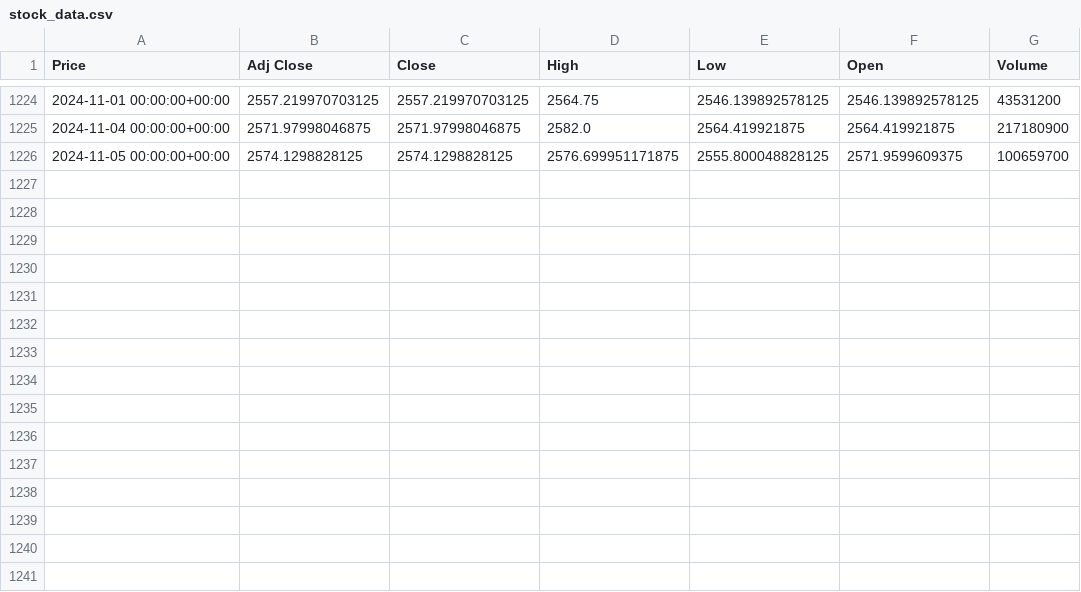
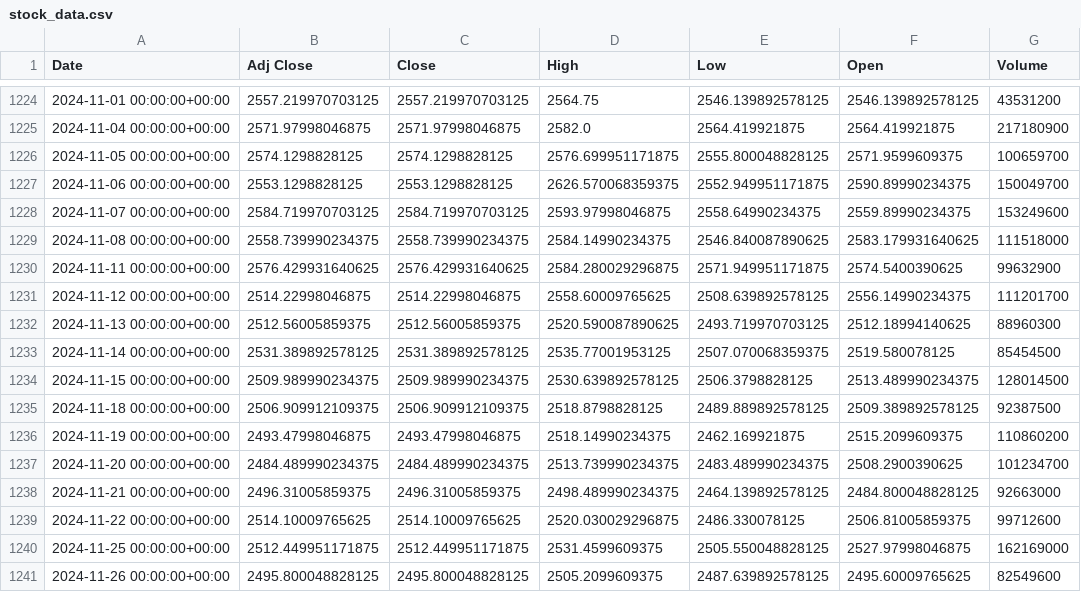
Before and after one commit to Jinikho/stock-market-analysis, a CSV file: data/stock_data.csv, drawn as a sheet; only a part is shown, gaps mark what is left out; the diff names each change by its address in the sheet, - before the commit and + after, or states it on an @@ line.

Commit message:
Add validation in data_collection.py. Modify data_cleaning.

```diff
--- a/data/stock_data.csv
+++ b/data/stock_data.csv
-A1: Price
+A1: Date
+row 1227: 2024-11-06 00:00:00+00:00 | 2553.1298828125 | 2553.1298828125 | 2626.570068359375 | 2552.949951171875 | 2590.89990234375 | 150049700
+row 1228: 2024-11-07 00:00:00+00:00 | 2584.719970703125 | 2584.719970703125 | 2593.97998046875 | 2558.64990234375 | 2559.89990234375 | 153249600
+row 1229: 2024-11-08 00:00:00+00:00 | 2558.739990234375 | 2558.739990234375 | 2584.14990234375 | 2546.840087890625 | 2583.179931640625 | 111518000
+row 1230: 2024-11-11 00:00:00+00:00 | 2576.429931640625 | 2576.429931640625 | 2584.280029296875 | 2571.949951171875 | 2574.5400390625 | 99632900
+row 1231: 2024-11-12 00:00:00+00:00 | 2514.22998046875 | 2514.22998046875 | 2558.60009765625 | 2508.639892578125 | 2556.14990234375 | 111201700
+row 1232: 2024-11-13 00:00:00+00:00 | 2512.56005859375 | 2512.56005859375 | 2520.590087890625 | 2493.719970703125 | 2512.18994140625 | 88960300
+row 1233: 2024-11-14 00:00:00+00:00 | 2531.389892578125 | 2531.389892578125 | 2535.77001953125 | 2507.070068359375 | 2519.580078125 | 85454500
+row 1234: 2024-11-15 00:00:00+00:00 | 2509.989990234375 | 2509.989990234375 | 2530.639892578125 | 2506.3798828125 | 2513.489990234375 | 128014500
+row 1235: 2024-11-18 00:00:00+00:00 | 2506.909912109375 | 2506.909912109375 | 2518.8798828125 | 2489.889892578125 | 2509.389892578125 | 92387500
+row 1236: 2024-11-19 00:00:00+00:00 | 2493.47998046875 | 2493.47998046875 | 2518.14990234375 | 2462.169921875 | 2515.2099609375 | 110860200
+row 1237: 2024-11-20 00:00:00+00:00 | 2484.489990234375 | 2484.489990234375 | 2513.739990234375 | 2483.489990234375 | 2508.2900390625 | 101234700
+row 1238: 2024-11-21 00:00:00+00:00 | 2496.31005859375 | 2496.31005859375 | 2498.489990234375 | 2464.139892578125 | 2484.800048828125 | 92663000
+row 1239: 2024-11-22 00:00:00+00:00 | 2514.10009765625 | 2514.10009765625 | 2520.030029296875 | 2486.330078125 | 2506.81005859375 | 99712600
+row 1240: 2024-11-25 00:00:00+00:00 | 2512.449951171875 | 2512.449951171875 | 2531.4599609375 | 2505.550048828125 | 2527.97998046875 | 162169000
+row 1241: 2024-11-26 00:00:00+00:00 | 2495.800048828125 | 2495.800048828125 | 2505.2099609375 | 2487.639892578125 | 2495.60009765625 | 82549600
```
Also changed, not shown: 3 other files.
